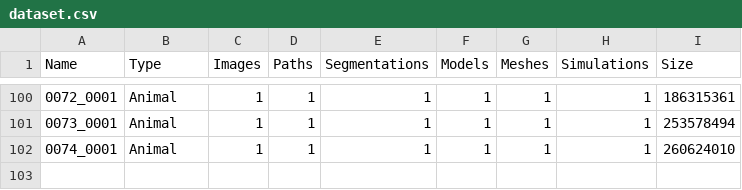
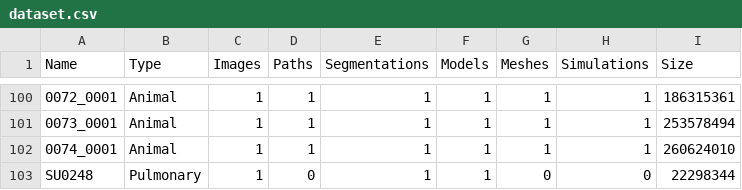
Before and after one commit to SimVascular/vascularmodel, a CSV file: dataset/dataset.csv, drawn as a sheet; only a part is shown, gaps mark what is left out.

```diff
--- a/dataset/dataset.csv
+++ b/dataset/dataset.csv
@@ -102 +102,2 @@ Name,Type,Images,Paths,Segmentations,Models,Meshes,Simulations,Size
 0074_0001,Animal,1,1,1,1,1,1,260624010
+SU0248,Pulmonary,1,0,1,1,0,0,22298344
```
Also changed, not shown: 3 other files.
